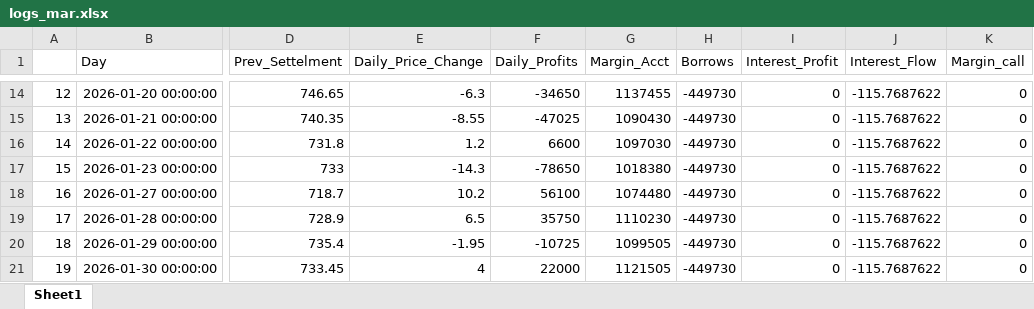
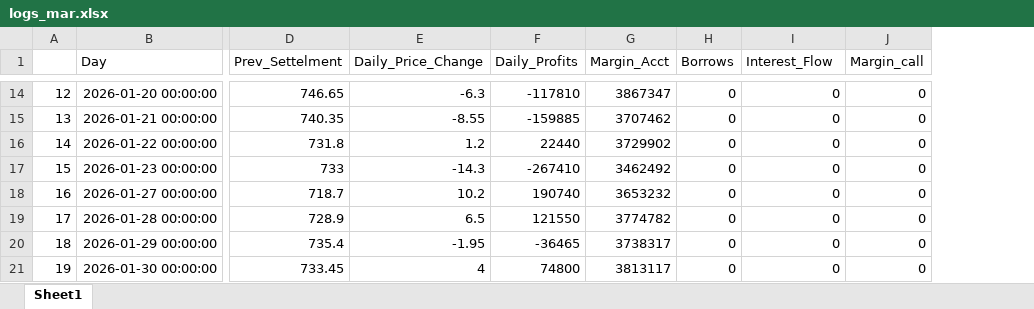
Before and after one commit to SachitVij/Pricing-Futures-and-Margin-Account-Management, an Excel workbook: logs/logs_mar.xlsx, sheet Sheet1, drawn as a sheet; only a part is shown, gaps mark what is left out; values as stored, in another font and other column widths than the file's, no borders; the diff covers the shown part only; the diff names each change by its address in the sheet, - before the commit and + after, or states it on an @@ line.

```diff
--- a/logs/logs_mar.xlsx (sheet Sheet1)
+++ b/logs/logs_mar.xlsx (sheet Sheet1)
-column J (Interest_Flow), rows 14-21: all -115.7687622
-I1: Interest_Profit
+I1: Interest_Flow
-F14 (Daily_Profits): -34650
+F14 (Daily_Profits): -117810
-G14 (Margin_Acct): 1137455
+G14 (Margin_Acct): 3867347
-H14:H21 (Borrows): -449730
+H14:H21 (Borrows): 0
-F15 (Daily_Profits): -47025
+F15 (Daily_Profits): -159885
-G15 (Margin_Acct): 1090430
+G15 (Margin_Acct): 3707462
-F16 (Daily_Profits): 6600
+F16 (Daily_Profits): 22440
-G16 (Margin_Acct): 1097030
+G16 (Margin_Acct): 3729902
-F17 (Daily_Profits): -78650
+F17 (Daily_Profits): -267410
-G17 (Margin_Acct): 1018380
+G17 (Margin_Acct): 3462492
-F18 (Daily_Profits): 56100
+F18 (Daily_Profits): 190740
-G18 (Margin_Acct): 1074480
+G18 (Margin_Acct): 3653232
-F19 (Daily_Profits): 35750
+F19 (Daily_Profits): 121550
-G19 (Margin_Acct): 1110230
+G19 (Margin_Acct): 3774782
-F20 (Daily_Profits): -10725
+F20 (Daily_Profits): -36465
-G20 (Margin_Acct): 1099505
+G20 (Margin_Acct): 3738317
-F21 (Daily_Profits): 22000
+F21 (Daily_Profits): 74800
-G21 (Margin_Acct): 1121505
+G21 (Margin_Acct): 3813117
```
Also changed, not shown: 41 edited cells elsewhere in this sheet, logs/logs_feb.xlsx, 1 other file.
